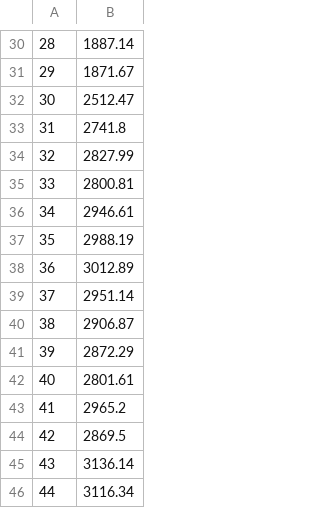
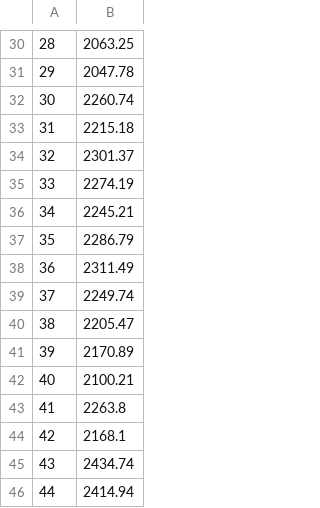
Before and after one commit to tomliu-hongxiao/cn-files, a CSV file: TSLA_Summary/short_equity.csv, drawn as a sheet; only a part is shown, gaps mark what is left out; the diff covers the shown part only.

```diff
--- a/TSLA_Summary/short_equity.csv
+++ b/TSLA_Summary/short_equity.csv
@@ -30,17 +30,17 @@
-28,1887.14
-29,1871.67
-30,2512.47
-31,2741.8
-32,2827.99
-33,2800.81
-34,2946.61
-35,2988.19
-36,3012.89
-37,2951.14
-38,2906.87
-39,2872.29
-40,2801.61
-41,2965.2
-42,2869.5
-43,3136.14
-44,3116.34
+28,2063.25
+29,2047.78
+30,2260.74
+31,2215.18
+32,2301.37
+33,2274.19
+34,2245.21
+35,2286.79
+36,2311.49
+37,2249.74
+38,2205.47
+39,2170.89
+40,2100.21
+41,2263.8
+42,2168.1
+43,2434.74
+44,2414.94
```
Also changed, not shown: 28 edited cells elsewhere in this file.
